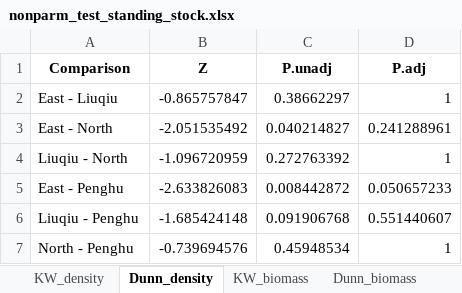
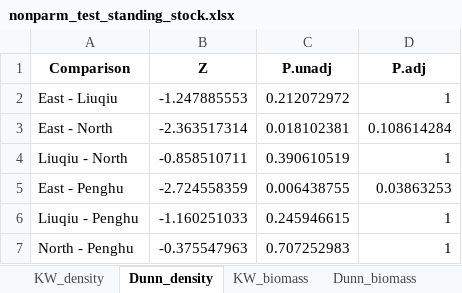
Before and after one commit to chenyenting1998/2022_OCA_midterm, an Excel workbook: tab/nonparm_test_standing_stock.xlsx, sheet Dunn_density, drawn as a sheet; values as stored, in another font and other column widths than the file's, no borders; the diff names each change by its address in the sheet, - before the commit and + after, or states it on an @@ line.

```diff
--- a/tab/nonparm_test_standing_stock.xlsx (sheet Dunn_density)
+++ b/tab/nonparm_test_standing_stock.xlsx (sheet Dunn_density)
-B2 (Z): -0.865757847
+B2 (Z): -1.247885553
-C2 (P.unadj): 0.38662297
+C2 (P.unadj): 0.212072972
-B3 (Z): -2.051535492
+B3 (Z): -2.363517314
-C3 (P.unadj): 0.040214827
+C3 (P.unadj): 0.018102381
-D3 (P.adj): 0.241288961
+D3 (P.adj): 0.108614284
-B4 (Z): -1.096720959
+B4 (Z): -0.858510711
-C4 (P.unadj): 0.272763392
+C4 (P.unadj): 0.390610519
-B5 (Z): -2.633826083
+B5 (Z): -2.724558359
-C5 (P.unadj): 0.008442872
+C5 (P.unadj): 0.006438755
-D5 (P.adj): 0.050657233
+D5 (P.adj): 0.03863253
-B6 (Z): -1.685424148
+B6 (Z): -1.160251033
-C6 (P.unadj): 0.091906768
+C6 (P.unadj): 0.245946615
-D6 (P.adj): 0.551440607
+D6 (P.adj): 1
-B7 (Z): -0.739694576
+B7 (Z): -0.375547963
-C7 (P.unadj): 0.45948534
+C7 (P.unadj): 0.707252983
```
Also changed, not shown: sheet Dunn_biomass, sheet KW_biomass, sheet KW_density, tab/2022_OCA_midterm_density_biomass_table.xlsx, tab/hel_pairwise_permutation_bio.xlsx, 5 other files.
